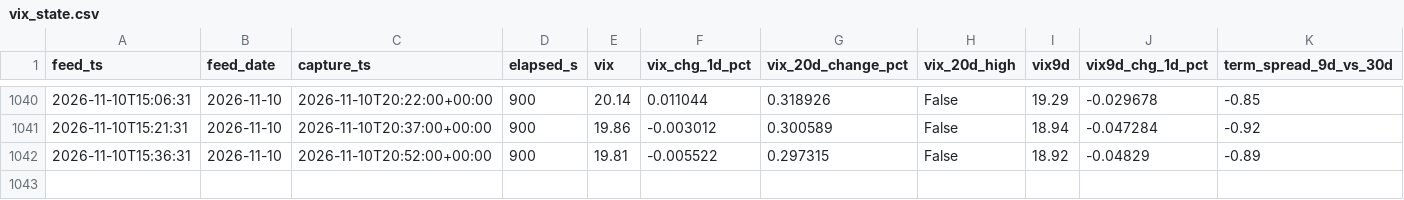
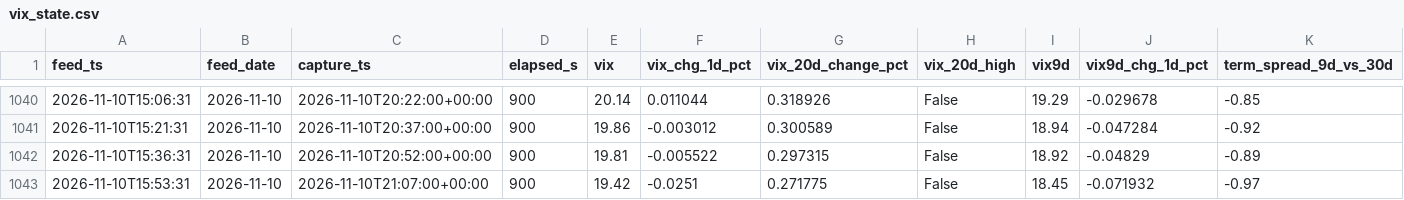
Before and after one commit to Emf2912147/GEX, a CSV file: history/vix_state.csv, drawn as a sheet; only a part is shown, gaps mark what is left out; rows hold the shown columns only; the diff names each change by its address in the sheet, - before the commit and + after, or states it on an @@ line.

```diff
--- a/history/vix_state.csv
+++ b/history/vix_state.csv
+row 1043: 2026-11-10T15:53:31 | 2026-11-10 | 2026-11-10T21:07:00+00:00 | 900 | 19.42 | -0.0251 | 0.271775 | False | 18.45 | -0.071932 | -0.97
```
Also changed, not shown: 12 other files.
